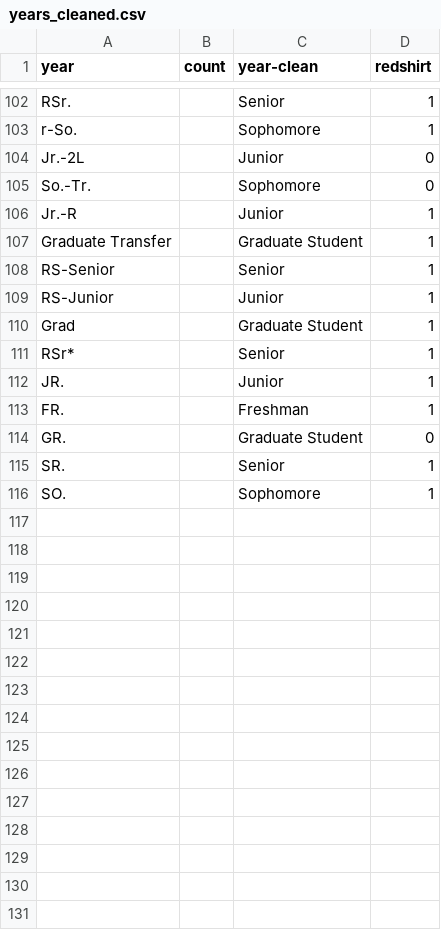
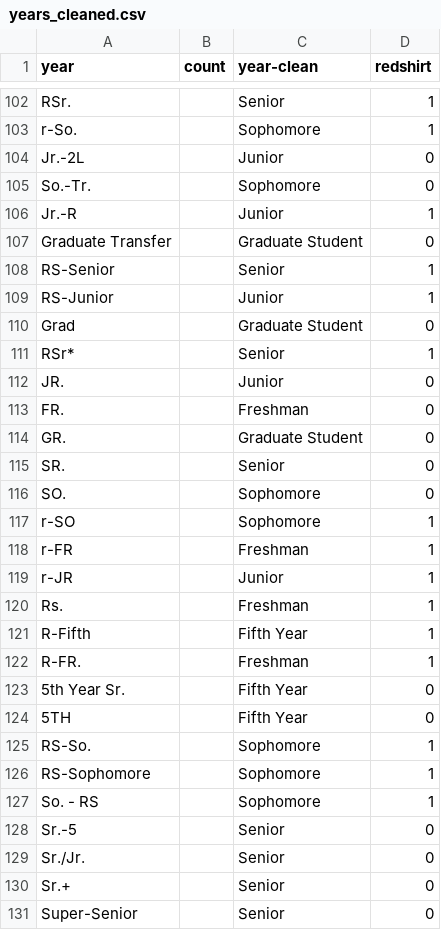
Before and after one commit to Sports-Roster-Data/womens-college-basketball, a CSV file: years_cleaned.csv, drawn as a sheet; only a part is shown, gaps mark what is left out.

Commit message:
canonical year list

```diff
--- a/years_cleaned.csv
+++ b/years_cleaned.csv
@@ -106,11 +106,26 @@ So.-Tr.,,Sophomore,0
 Jr.-R,,Junior,1
-Graduate Transfer,,Graduate Student,1
+Graduate Transfer,,Graduate Student,0
 RS-Senior,,Senior,1
 RS-Junior,,Junior,1
-Grad,,Graduate Student,1
+Grad,,Graduate Student,0
 RSr*,,Senior,1
-JR.,,Junior,1
-FR.,,Freshman,1
+JR.,,Junior,0
+FR.,,Freshman,0
 GR.,,Graduate Student,0
-SR.,,Senior,1
-SO.,,Sophomore,1
+SR.,,Senior,0
+SO.,,Sophomore,0
+r-SO,,Sophomore,1
+r-FR,,Freshman,1
+r-JR,,Junior,1
+Rs.,,Freshman,1
+R-Fifth,,Fifth Year,1
+R-FR.,,Freshman,1
+5th Year Sr.,,Fifth Year,0
+5TH,,Fifth Year,0
+RS-So.,,Sophomore,1
+RS-Sophomore,,Sophomore,1
+So. - RS,,Sophomore,1
+Sr.-5,,Senior,0
+Sr./Jr.,,Senior,0
+Sr.+,,Senior,0
+Super-Senior,,Senior,0
```
